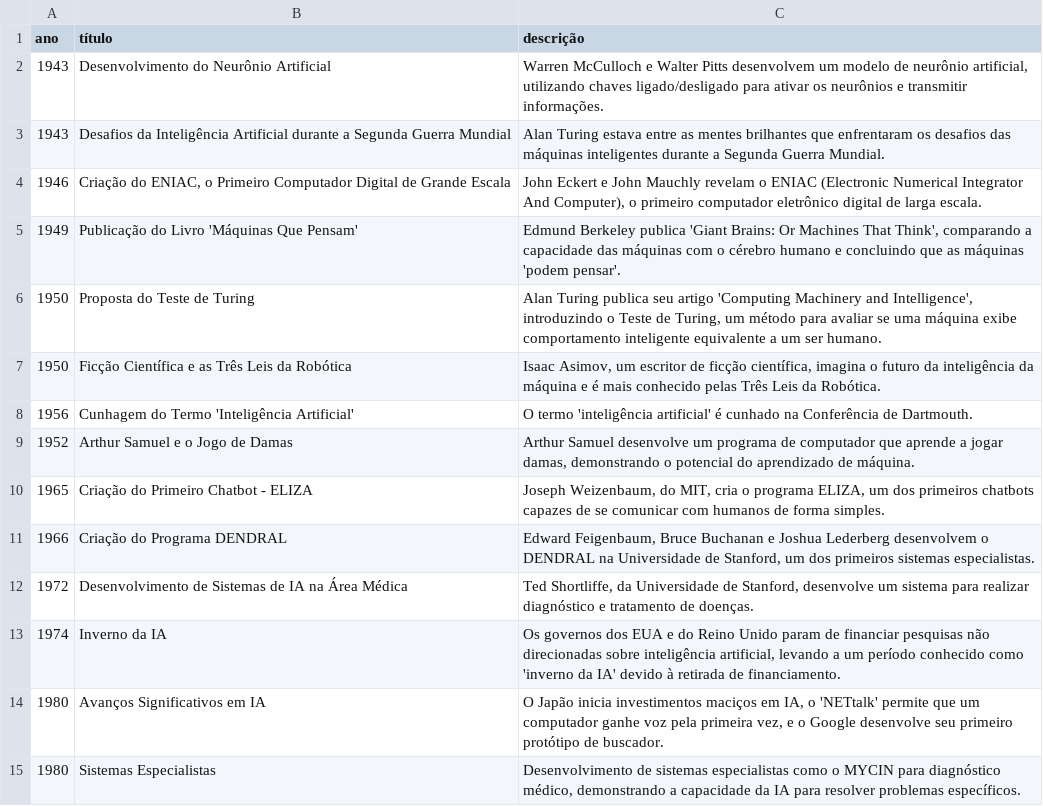
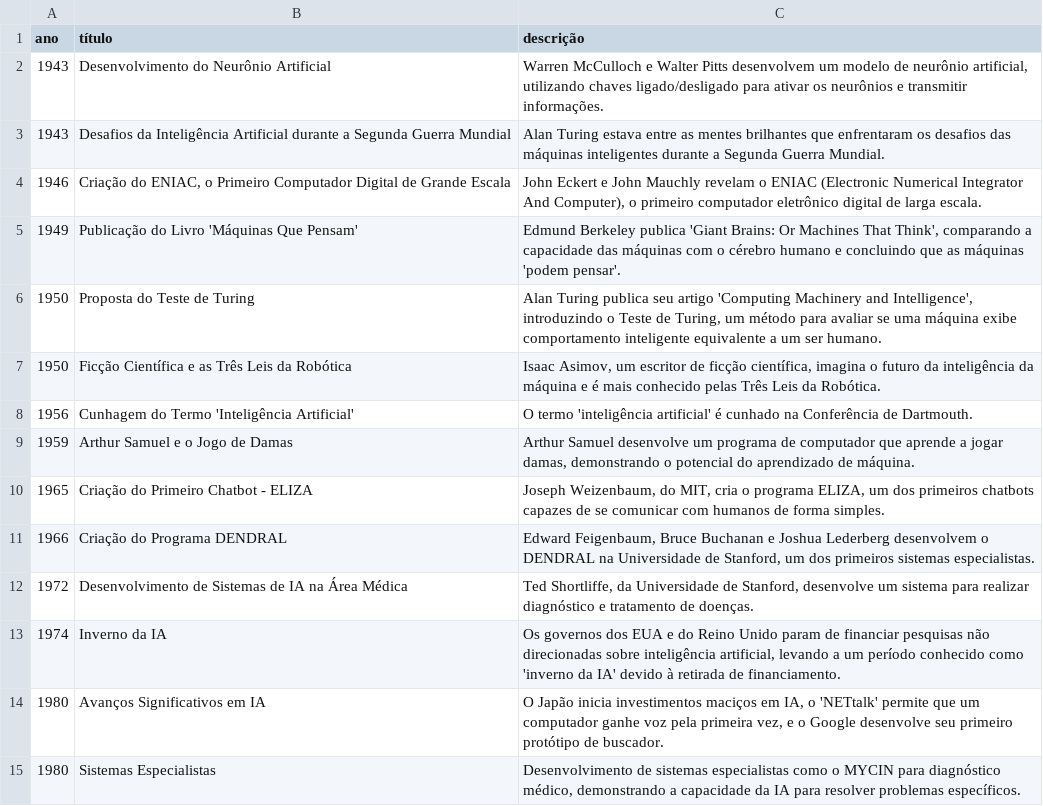
Before and after one commit to tmedeirosb/time-line-ia, a CSV file: ia_historico.csv, drawn as a sheet; only a part is shown.

Commit message:
up csv

```diff
--- a/ia_historico.csv
+++ b/ia_historico.csv
@@ -8,3 +8,3 @@ ano,título,descrição
 1956,Cunhagem do Termo 'Inteligência Artificial',O termo 'inteligência artificial' é cunhado na Conferência de Dartmouth.
-1952,Arthur Samuel e o Jogo de Damas,"Arthur Samuel desenvolve um programa de computador que aprende a jogar damas, demonstrando o potencial do aprendizado de máquina."
+1959,Arthur Samuel e o Jogo de Damas,"Arthur Samuel desenvolve um programa de computador que aprende a jogar damas, demonstrando o potencial do aprendizado de máquina."
 1965,Criação do Primeiro Chatbot - ELIZA,"Joseph Weizenbaum, do MIT, cria o programa ELIZA, um dos primeiros chatbots capazes de se comunicar com humanos de forma simples."
```
